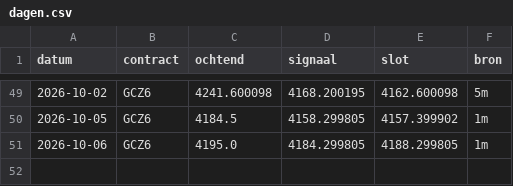
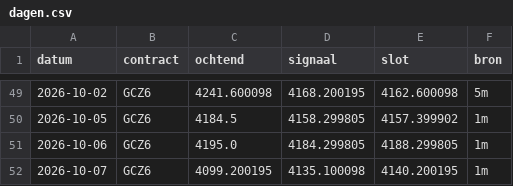
Before and after one commit to mylanreijnen2003-bot/TBotai, a CSV file: futures/mgc_paper/koersen/dagen.csv, drawn as a sheet; only a part is shown, gaps mark what is left out; the diff names each change by its address in the sheet, - before the commit and + after, or states it on an @@ line.

```diff
--- a/futures/mgc_paper/koersen/dagen.csv
+++ b/futures/mgc_paper/koersen/dagen.csv
+row 52: 2026-10-07 | GCZ6 | 4099.200195 | 4135.100098 | 4140.200195 | 1m
```
Also changed, not shown: futures/mgc_paper/logs/signalen.csv, 4 other files.
